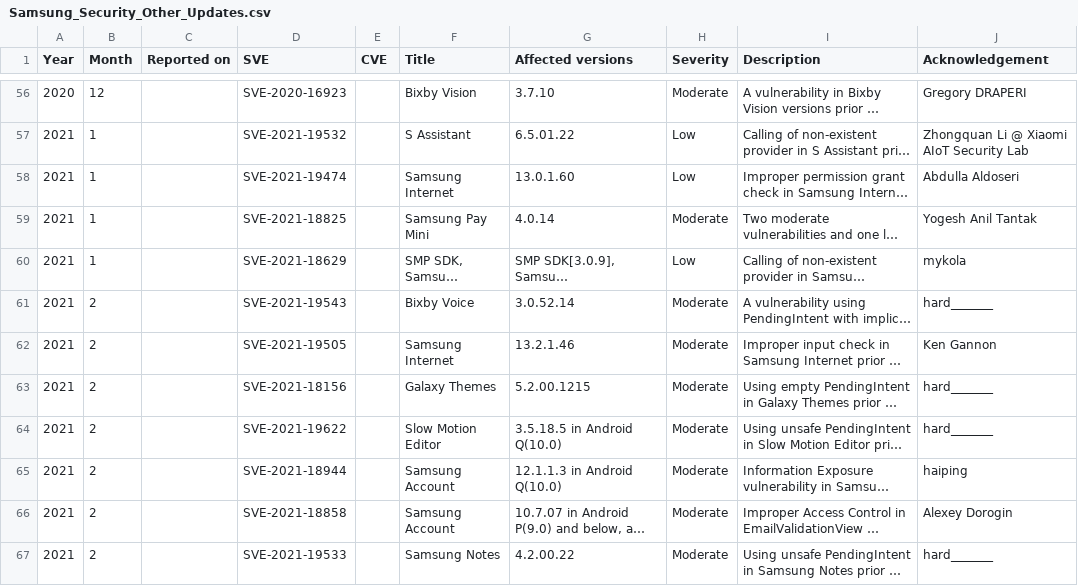
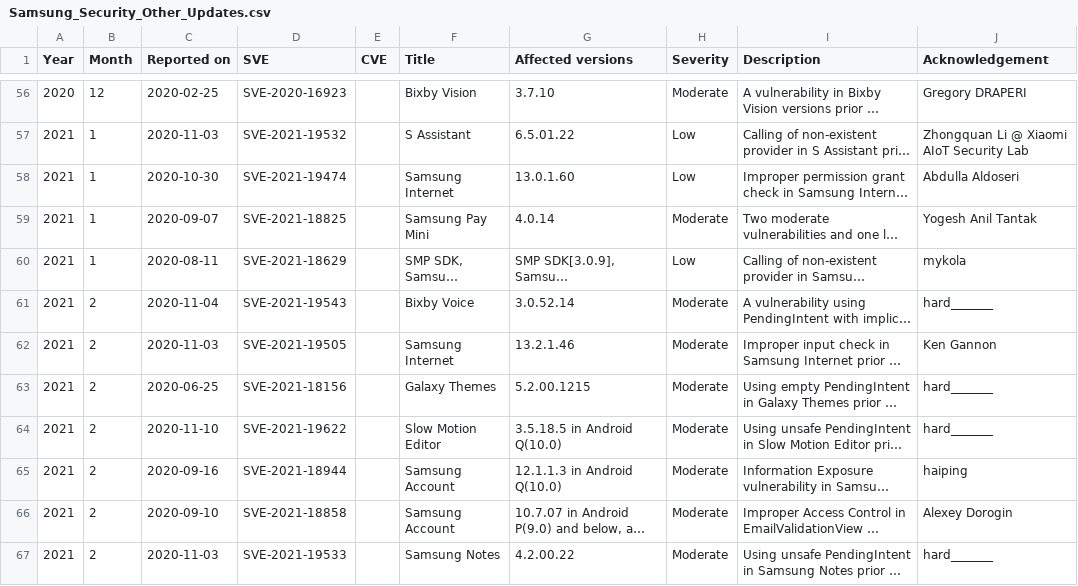
Before and after one commit to NetKingJ/awesome-android-security, a CSV file: Samsung_SVE_DataBase/Samsung_Security_Other_Updates.csv, drawn as a sheet; only a part is shown, gaps mark what is left out; long unchanged cells end in …; the diff covers the shown part only; the diff names each change by its address in the sheet, - before the commit and + after, or states it on an @@ line.

```diff
--- a/Samsung_SVE_DataBase/Samsung_Security_Other_Updates.csv
+++ b/Samsung_SVE_DataBase/Samsung_Security_Other_Updates.csv
-C56 (Reported on): (empty)
+C56 (Reported on): 2020-02-25
-C57 (Reported on): (empty)
+C57 (Reported on): 2020-11-03
-C58 (Reported on): (empty)
+C58 (Reported on): 2020-10-30
-C59 (Reported on): (empty)
+C59 (Reported on): 2020-09-07
-C60 (Reported on): (empty)
+C60 (Reported on): 2020-08-11
-C61 (Reported on): (empty)
+C61 (Reported on): 2020-11-04
-C62 (Reported on): (empty)
+C62 (Reported on): 2020-11-03
-C63 (Reported on): (empty)
+C63 (Reported on): 2020-06-25
-C64 (Reported on): (empty)
+C64 (Reported on): 2020-11-10
-C65 (Reported on): (empty)
+C65 (Reported on): 2020-09-16
-C66 (Reported on): (empty)
+C66 (Reported on): 2020-09-10
-C67 (Reported on): (empty)
+C67 (Reported on): 2020-11-03
```
Also changed, not shown: 156 edited cells elsewhere in this file, 1 other file.
